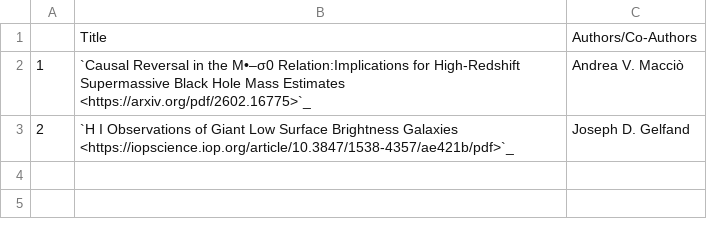
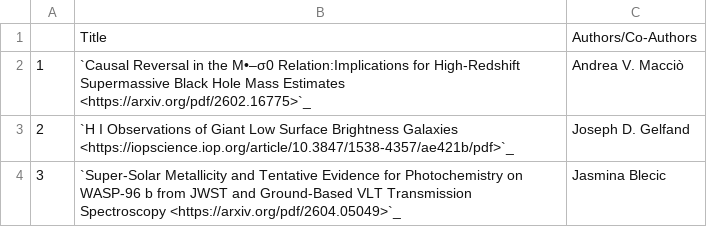
Before and after one commit to NYUAD-CRC/crc-docs, a CSV file: source/hpc/research/data/physics-2026.csv, drawn as a sheet; the diff names each change by its address in the sheet, - before the commit and + after, or states it on an @@ line.

Commit message:
Adding a physics publication

```diff
--- a/source/hpc/research/data/physics-2026.csv
+++ b/source/hpc/research/data/physics-2026.csv
+row 4: 3 | `Super-Solar Metallicity and Tentative Evidence for Photochemistry on WASP-96 b from JWST and Ground-Based VLT Transmission Spectroscopy <https://arxiv.org/pdf/2604.05049>`_ | Jasmina Blecic
```
Also changed, not shown: 1 other file.
